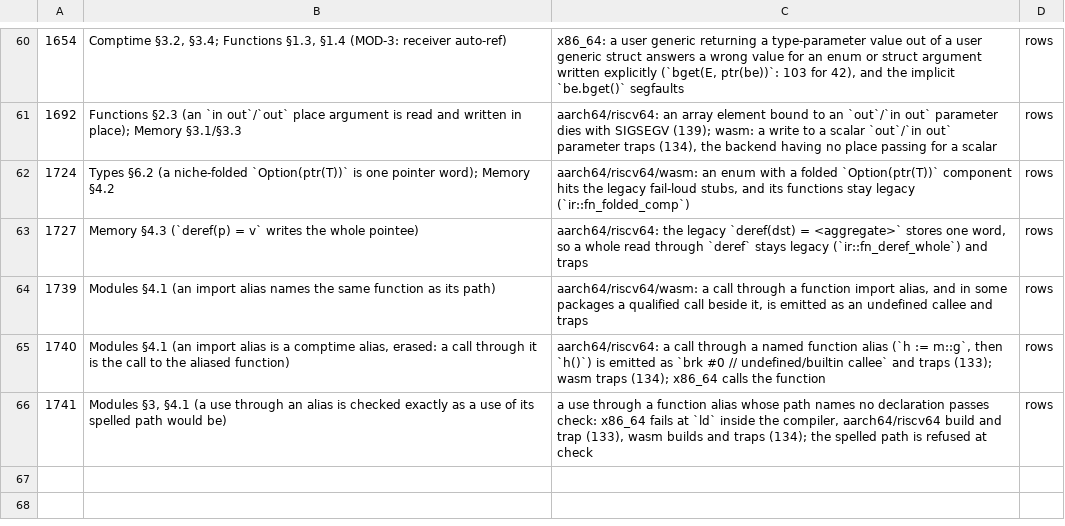
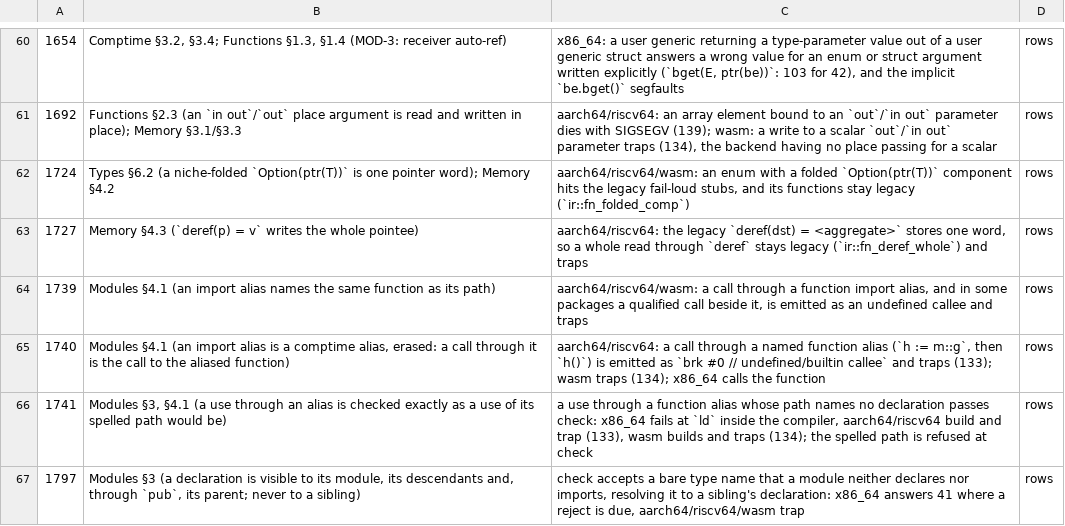
Before and after one commit to alatyr-programming-language/compiler, a TSV file: scripts/known-deviations.issues.tsv, drawn as a sheet; only a part is shown, gaps mark what is left out.

```diff
--- a/scripts/known-deviations.issues.tsv
+++ b/scripts/known-deviations.issues.tsv
@@ -66 +66,2 @@
 1741	Modules §3, §4.1 (a use through an alias is checked exactly as a use of its spelled path would be)	a use through a function alias whose path names no declaration passes check: x86_64 fails at `ld` inside the compiler, aarch64/riscv64 build and trap (133), wasm builds and traps (134); the spelled path is refused at check	rows
+1797	Modules §3 (a declaration is visible to its module, its descendants and, through `pub`, its parent; never to a sibling)	check accepts a bare type name that a module neither declares nor imports, resolving it to a sibling's declaration: x86_64 answers 41 where a reject is due, aarch64/riscv64/wasm trap	rows
```
Also changed, not shown: scripts/known-deviations.tsv, 18 other files.
